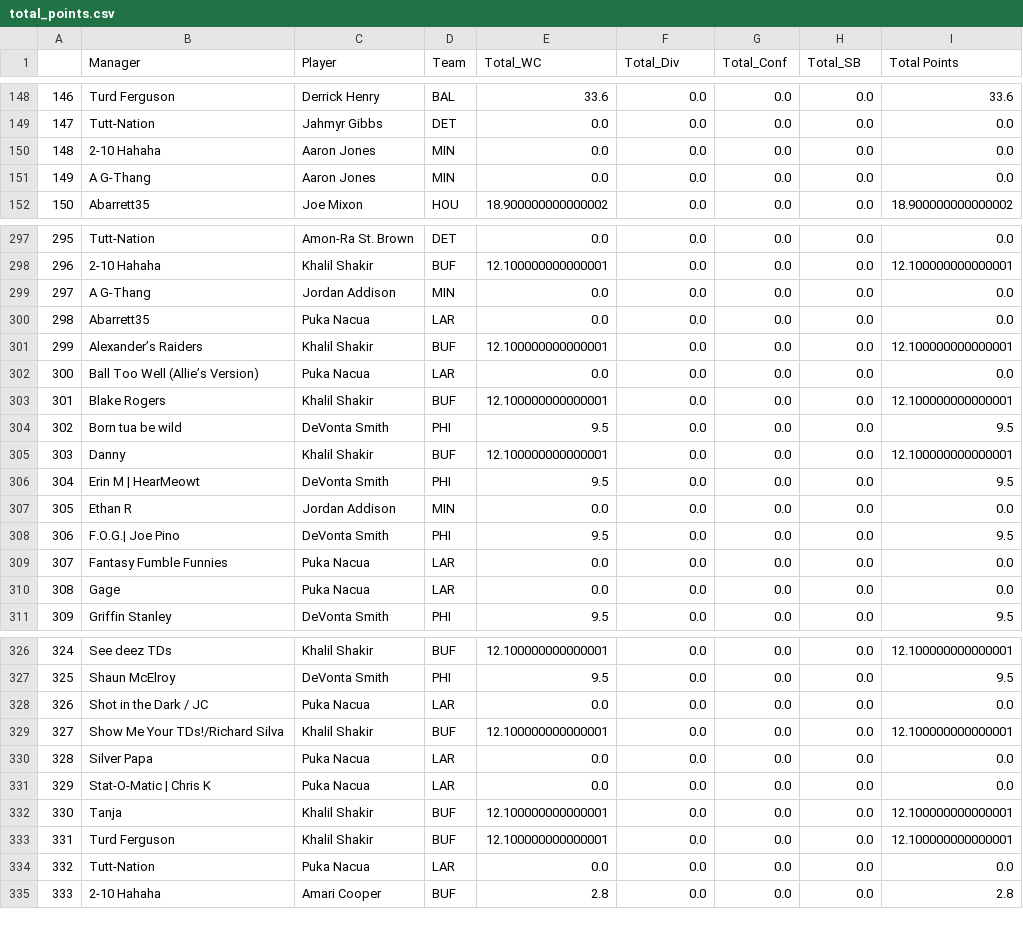
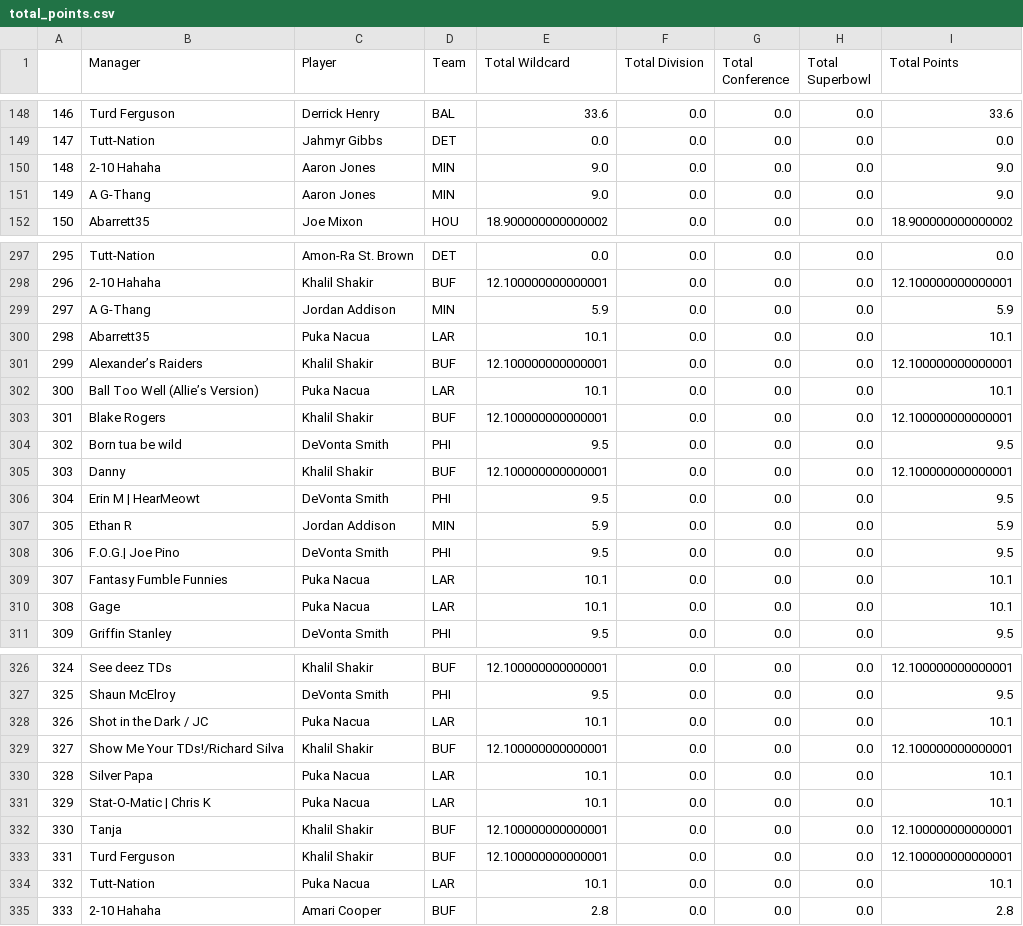
Before and after one commit to erincmurphy83/FFPE25, a CSV file: data/total_points.csv, drawn as a sheet; only a part is shown, gaps mark what is left out; the diff covers the shown part only.

```diff
--- a/data/total_points.csv
+++ b/data/total_points.csv
@@ -1 +1 @@
-,Manager,Player,Team,Total_WC,Total_Div,Total_Conf,Total_SB,Total Points
+,Manager,Player,Team,Total Wildcard,Total Division,Total Conference,Total Superbowl,Total Points
@@ -149,4 +149,4 @@
 147,Tutt-Nation,Jahmyr Gibbs,DET,0.0,0.0,0.0,0.0,0.0
-148,2-10 Hahaha,Aaron Jones,MIN,0.0,0.0,0.0,0.0,0.0
-149,A G-Thang,Aaron Jones,MIN,0.0,0.0,0.0,0.0,0.0
+148,2-10 Hahaha,Aaron Jones,MIN,9.0,0.0,0.0,0.0,9.0
+149,A G-Thang,Aaron Jones,MIN,9.0,0.0,0.0,0.0,9.0
 150,Abarrett35,Joe Mixon,HOU,18.900000000000002,0.0,0.0,0.0,18.900000000000002
@@ -298,6 +298,6 @@
 296,2-10 Hahaha,Khalil Shakir,BUF,12.100000000000001,0.0,0.0,0.0,12.100000000000001
-297,A G-Thang,Jordan Addison,MIN,0.0,0.0,0.0,0.0,0.0
-298,Abarrett35,Puka Nacua,LAR,0.0,0.0,0.0,0.0,0.0
+297,A G-Thang,Jordan Addison,MIN,5.9,0.0,0.0,0.0,5.9
+298,Abarrett35,Puka Nacua,LAR,10.1,0.0,0.0,0.0,10.1
 299,Alexander’s Raiders,Khalil Shakir,BUF,12.100000000000001,0.0,0.0,0.0,12.100000000000001
-300,Ball Too Well (Allie’s Version),Puka Nacua,LAR,0.0,0.0,0.0,0.0,0.0
+300,Ball Too Well (Allie’s Version),Puka Nacua,LAR,10.1,0.0,0.0,0.0,10.1
 301,Blake Rogers,Khalil Shakir,BUF,12.100000000000001,0.0,0.0,0.0,12.100000000000001
@@ -306,6 +306,6 @@
 304,Erin M | HearMeowt,DeVonta Smith,PHI,9.5,0.0,0.0,0.0,9.5
-305,Ethan R,Jordan Addison,MIN,0.0,0.0,0.0,0.0,0.0
+305,Ethan R,Jordan Addison,MIN,5.9,0.0,0.0,0.0,5.9
 306,F.O.G.| Joe Pino,DeVonta Smith,PHI,9.5,0.0,0.0,0.0,9.5
-307,Fantasy Fumble Funnies,Puka Nacua,LAR,0.0,0.0,0.0,0.0,0.0
-308,Gage ,Puka Nacua,LAR,0.0,0.0,0.0,0.0,0.0
+307,Fantasy Fumble Funnies,Puka Nacua,LAR,10.1,0.0,0.0,0.0,10.1
+308,Gage ,Puka Nacua,LAR,10.1,0.0,0.0,0.0,10.1
 309,Griffin Stanley,DeVonta Smith,PHI,9.5,0.0,0.0,0.0,9.5
@@ -327,9 +327,9 @@
 325,Shaun McElroy,DeVonta Smith,PHI,9.5,0.0,0.0,0.0,9.5
-326,Shot in the Dark / JC,Puka Nacua,LAR,0.0,0.0,0.0,0.0,0.0
+326,Shot in the Dark / JC,Puka Nacua,LAR,10.1,0.0,0.0,0.0,10.1
 327,Show Me Your TDs!/Richard Silva,Khalil Shakir,BUF,12.100000000000001,0.0,0.0,0.0,12.100000000000001
-328,Silver Papa,Puka Nacua,LAR,0.0,0.0,0.0,0.0,0.0
-329,Stat-O-Matic | Chris K,Puka Nacua,LAR,0.0,0.0,0.0,0.0,0.0
+328,Silver Papa,Puka Nacua,LAR,10.1,0.0,0.0,0.0,10.1
+329,Stat-O-Matic | Chris K,Puka Nacua,LAR,10.1,0.0,0.0,0.0,10.1
 330,Tanja,Khalil Shakir,BUF,12.100000000000001,0.0,0.0,0.0,12.100000000000001
 331,Turd Ferguson,Khalil Shakir,BUF,12.100000000000001,0.0,0.0,0.0,12.100000000000001
-332,Tutt-Nation,Puka Nacua,LAR,0.0,0.0,0.0,0.0,0.0
+332,Tutt-Nation,Puka Nacua,LAR,10.1,0.0,0.0,0.0,10.1
 333,2-10 Hahaha,Amari Cooper,BUF,2.8,0.0,0.0,0.0,2.8
```
Also changed, not shown: 60 edited cells elsewhere in this file, data/managers_games.csv.
